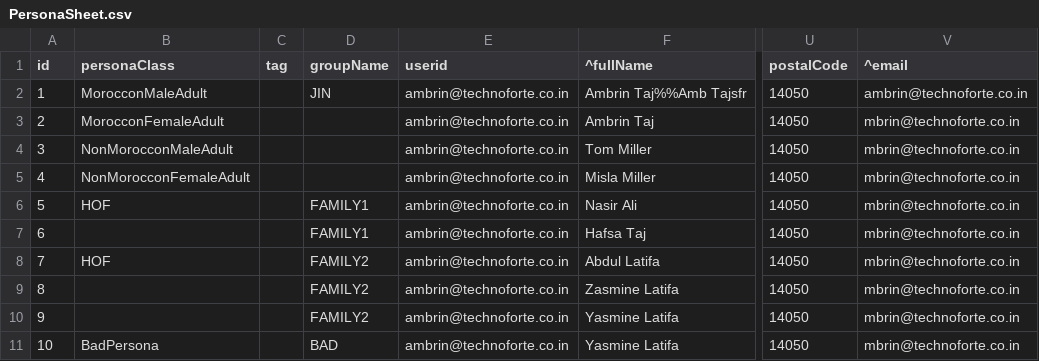
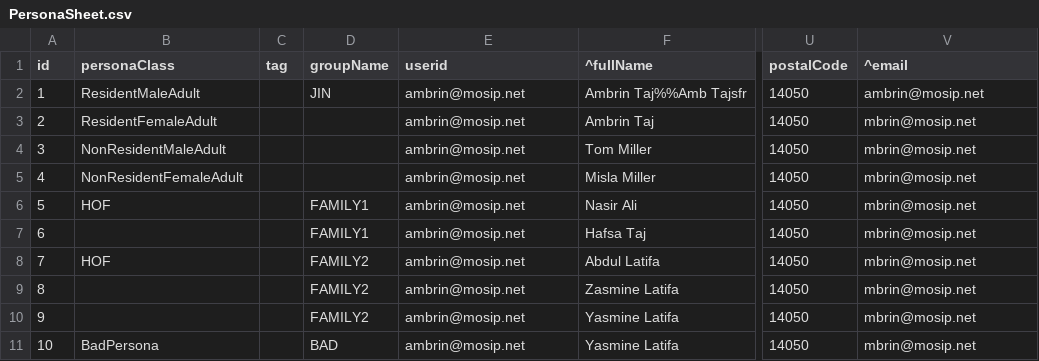
Before and after one commit to mosip/mosip-automation-tests, a CSV file: mosip-acceptance-tests/ivv-orchestrator/src/main/resources/local/PersonaSheet.csv, drawn as a sheet; only a part is shown, gaps mark what is left out; the diff names each change by its address in the sheet, - before the commit and + after, or states it on an @@ line.

```diff
--- a/mosip-acceptance-tests/ivv-orchestrator/src/main/resources/local/PersonaSheet.csv
+++ b/mosip-acceptance-tests/ivv-orchestrator/src/main/resources/local/PersonaSheet.csv
-B2 (personaClass): MorocconMaleAdult
+B2 (personaClass): ResidentMaleAdult
-E2:E11 (userid): ambrin@technoforte.co.in
+E2:E11 (userid): ambrin@mosip.net
-V2 (^email): ambrin@technoforte.co.in
+V2 (^email): ambrin@mosip.net
-B3 (personaClass): MorocconFemaleAdult
+B3 (personaClass): ResidentFemaleAdult
-V3:V11 (^email): mbrin@technoforte.co.in
+V3:V11 (^email): mbrin@mosip.net
-B4 (personaClass): NonMorocconMaleAdult
+B4 (personaClass): NonResidentMaleAdult
-B5 (personaClass): NonMorocconFemaleAdult
+B5 (personaClass): NonResidentFemaleAdult
```
Also changed, not shown: mosip-acceptance-tests/ivv-orchestrator/src/main/resources/local/scenarios/scenarios-full-api-internal.env.csv.
